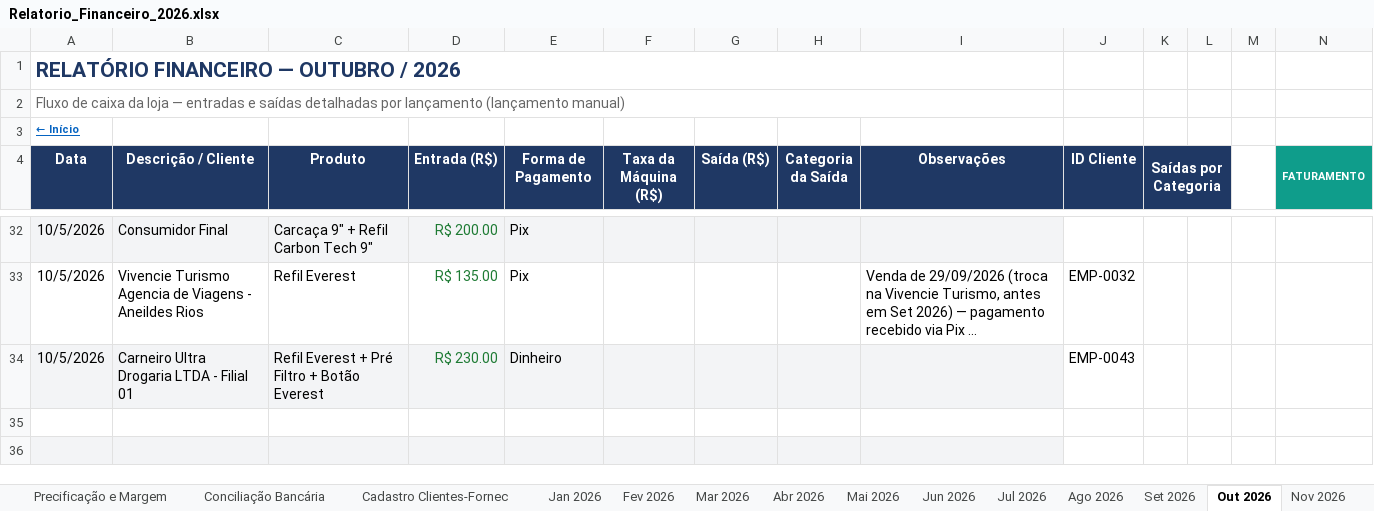
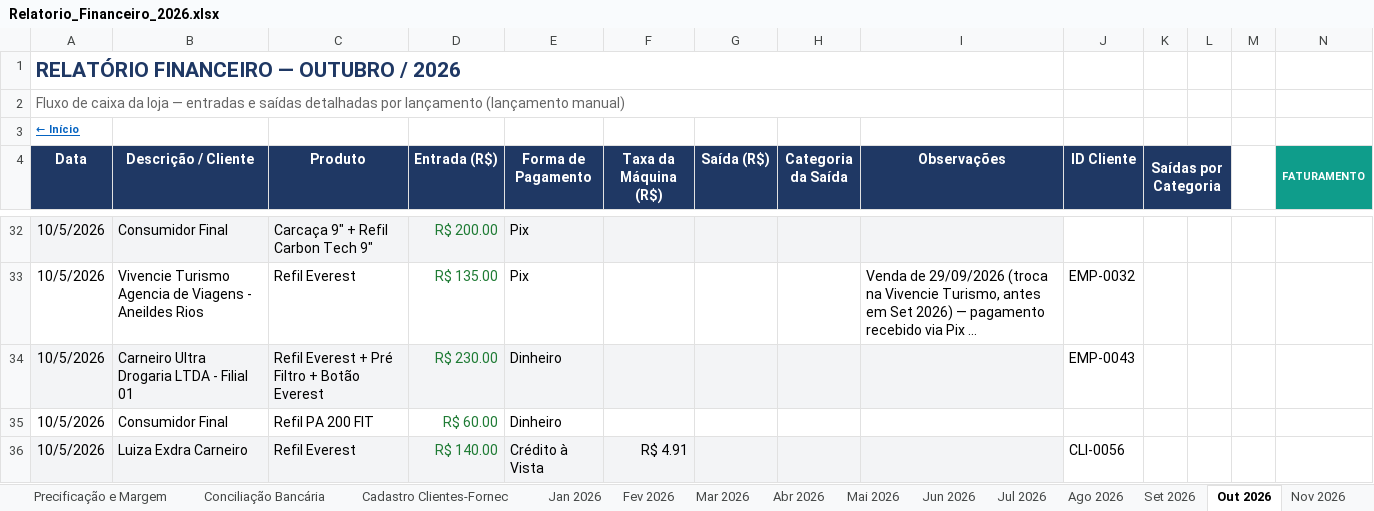
Before and after one commit to backupplanetaagua2025-hub/financeiro, an Excel workbook: Relatorio_Financeiro_2026.xlsx, sheet Out 2026, drawn as a sheet; only a part is shown, gaps mark what is left out; long unchanged cells end in …; values as stored, in another font and other column widths than the file's, no borders; conditional formats not drawn; rows hold the shown columns only; the diff covers the shown part only; the diff names each change by its address in the sheet, - before the commit and + after, or states it on an @@ line.

Commit message:
Add files via upload

```diff
--- a/Relatorio_Financeiro_2026.xlsx (sheet Out 2026)
+++ b/Relatorio_Financeiro_2026.xlsx (sheet Out 2026)
-row 35: (empty)
+row 35: 10/5/2026 | Consumidor Final | Refil PA 200 FIT | R$ 60.00 | Dinheiro
-row 36: (empty)
+row 36: 10/5/2026 | Luiza Exdra Carneiro | Refil Everest | R$ 140.00 | Crédito à Vista | R$ 4.91 |  |  |  | CLI-0056
```
Also changed, not shown: 14 edited cells elsewhere in this sheet, sheet Contas a Pagar e Receber.
